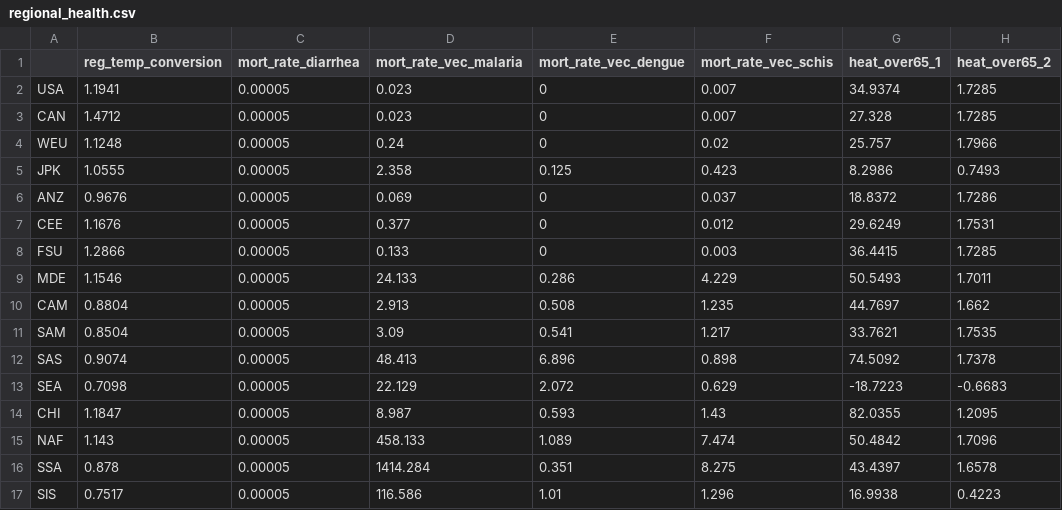
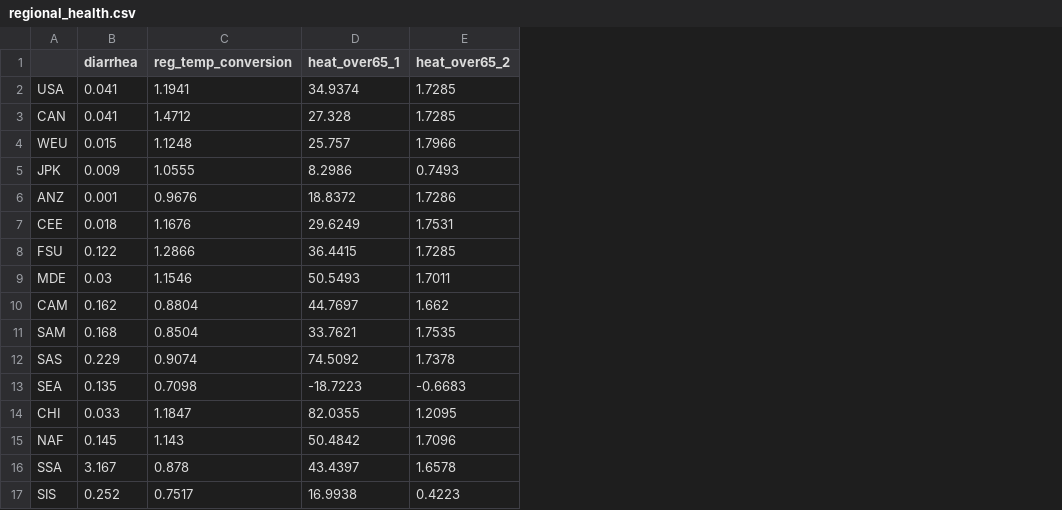
Before and after one commit to tonygardella/BUGE512, a CSV file: regional_health.csv, drawn as a sheet; only a part is shown; removed rows and columns are numbered as before the commit, all else as after; the diff names each change by its address in the sheet, - before the commit and + after, or states it on an @@ line.

Commit message:
regional health parameters updated: 4/5/2015

```diff
--- a/regional_health.csv
+++ b/regional_health.csv
+column B (diarrhea), rows 2-17: 0.041 | 0.041 | 0.015 | 0.009 | 0.001 | 0.018 | 0.122 | 0.03 | 0.162 | 0.168 | 0.229 | 0.135 | 0.033 | 0.145 | 3.167 | 0.252
-column C (mort_rate_diarrhea), rows 2-17: all 0.00005
-column D (mort_rate_vec_malaria), rows 2-17: 0.023 | 0.023 | 0.24 | 2.358 | 0.069 | 0.377 | 0.133 | 24.133 | 2.913 | 3.09 | 48.413 | 22.129 | 8.987 | 458.133 | 1414.284 | 116.586
-column E (mort_rate_vec_dengue), rows 2-17: 0 | 0 | 0 | 0.125 | 0 | 0 | 0 | 0.286 | 0.508 | 0.541 | 6.896 | 2.072 | 0.593 | 1.089 | 0.351 | 1.01
-column F (mort_rate_vec_schis), rows 2-17: 0.007 | 0.007 | 0.02 | 0.423 | 0.037 | 0.012 | 0.003 | 4.229 | 1.235 | 1.217 | 0.898 | 0.629 | 1.43 | 7.474 | 8.275 | 1.296
```
